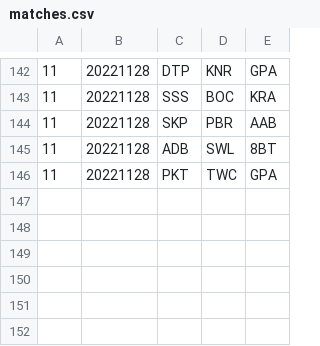
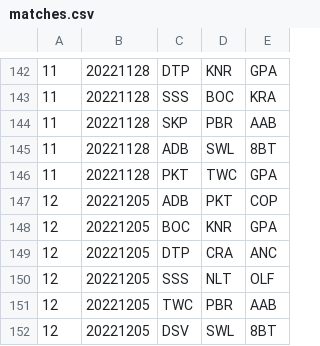
Before and after one commit to Invader-Zim/mnp-data-archive, a CSV file: season-16/matches.csv, drawn as a sheet; only a part is shown, gaps mark what is left out.

```diff
--- a/season-16/matches.csv
+++ b/season-16/matches.csv
@@ -146 +146,7 @@
 11,20221128,PKT,TWC,GPA
+12,20221205,ADB,PKT,COP
+12,20221205,BOC,KNR,GPA
+12,20221205,DTP,CRA,ANC
+12,20221205,SSS,NLT,OLF
+12,20221205,TWC,PBR,AAB
+12,20221205,DSV,SWL,8BT
```
Also changed, not shown: 1 other file.
